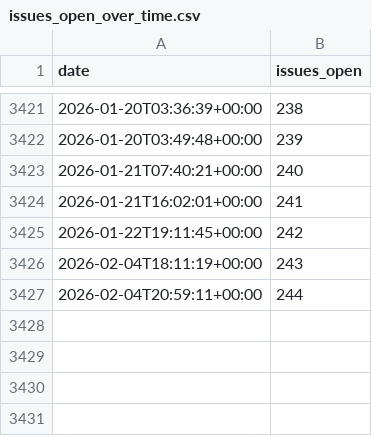
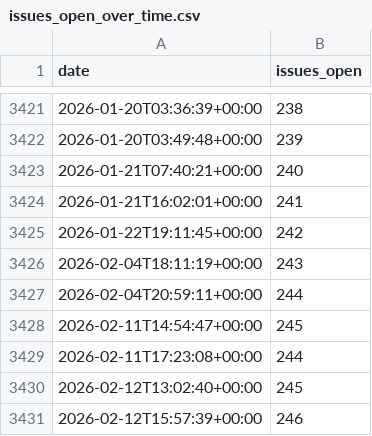
Before and after one commit to MultiQC/stats, a CSV file: data/issues_open_over_time.csv, drawn as a sheet; only a part is shown, gaps mark what is left out; the diff names each change by its address in the sheet, - before the commit and + after, or states it on an @@ line.

```diff
--- a/data/issues_open_over_time.csv
+++ b/data/issues_open_over_time.csv
+row 3428: 2026-02-11T14:54:47+00:00 | 245
+row 3429: 2026-02-11T17:23:08+00:00 | 244
+row 3430: 2026-02-12T13:02:40+00:00 | 245
+row 3431: 2026-02-12T15:57:39+00:00 | 246
```
Also changed, not shown: data/issues_created_over_time.csv, data/issues_monthly_new.csv, 16 other files.
